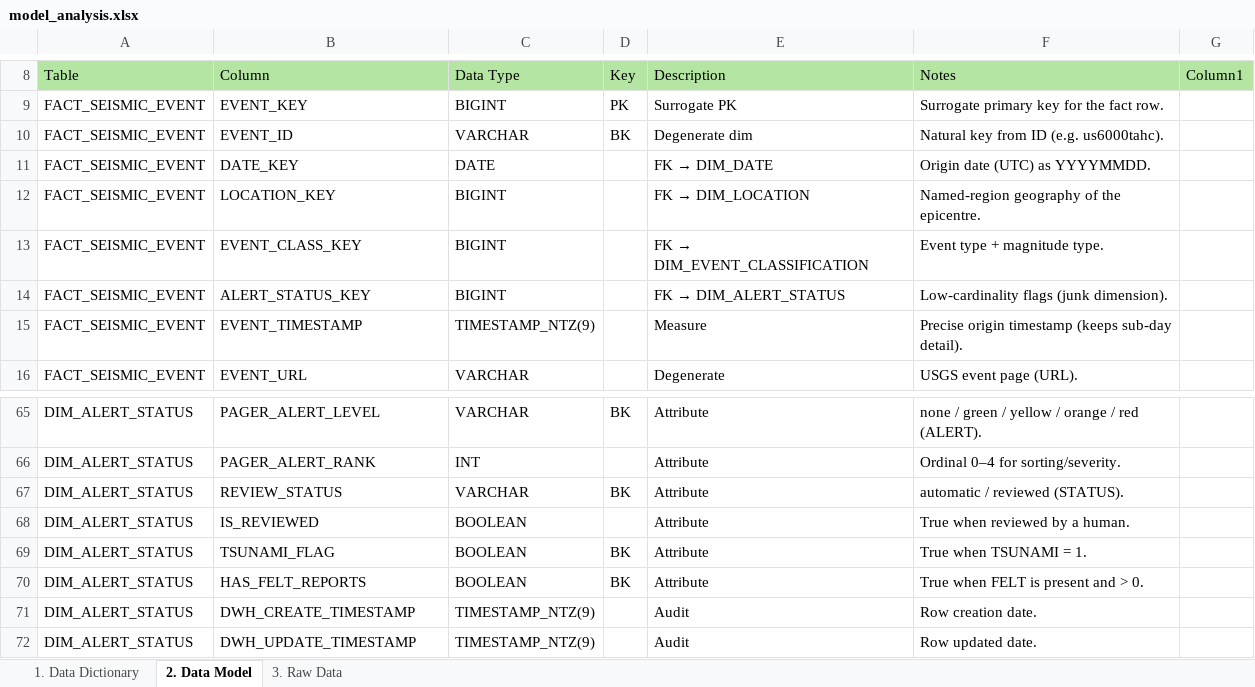
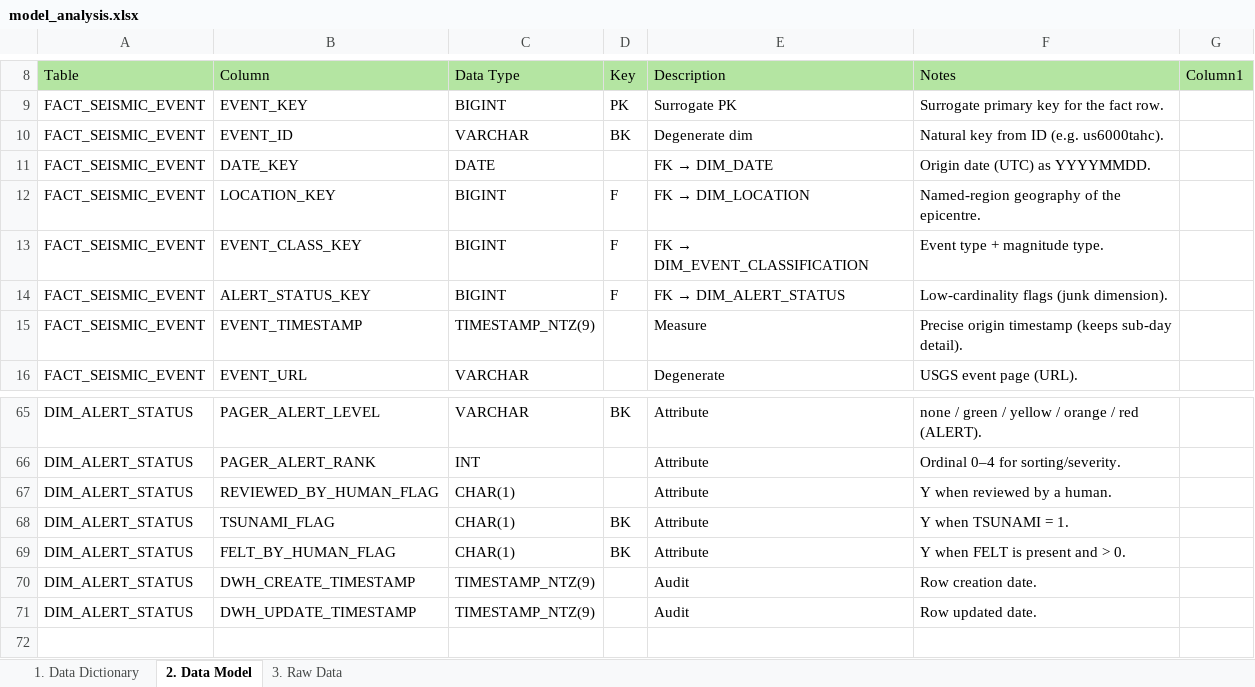
Before and after one commit to escoates1/snowflake_sandbox, an Excel workbook: model_analysis.xlsx, sheet 2. Data Model, drawn as a sheet; only a part is shown, gaps mark what is left out; values as stored, in another font and other column widths than the file's, no borders; table styles not drawn; removed rows and columns are numbered as before the commit, all else as after; the diff names each change by its address in the sheet, - before the commit and + after, or states it on an @@ line.

Commit message:
Model finished and tests added

```diff
--- a/model_analysis.xlsx (sheet 2. Data Model)
+++ b/model_analysis.xlsx (sheet 2. Data Model)
-D12:D14 (Key): (empty)
+D12:D14 (Key): F
-row 67: DIM_ALERT_STATUS | REVIEW_STATUS | VARCHAR | BK | Attribute | automatic / reviewed (STATUS).
-B67 (Column): IS_REVIEWED
+B67 (Column): REVIEWED_BY_HUMAN_FLAG
-C67:C69 (Data Type): BOOLEAN
+C67:C69 (Data Type): CHAR(1)
-F67 (Notes): True when reviewed by a human.
+F67 (Notes): Y when reviewed by a human.
-F68 (Notes): True when TSUNAMI = 1.
+F68 (Notes): Y when TSUNAMI = 1.
-B69 (Column): HAS_FELT_REPORTS
+B69 (Column): FELT_BY_HUMAN_FLAG
-F69 (Notes): True when FELT is present and > 0.
+F69 (Notes): Y when FELT is present and > 0.
```
Also changed, not shown: 15 other files.
